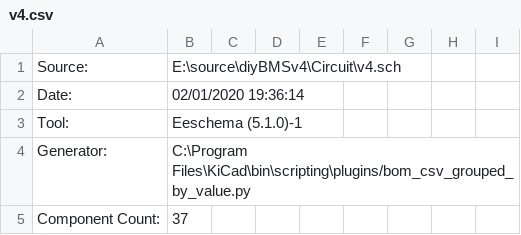
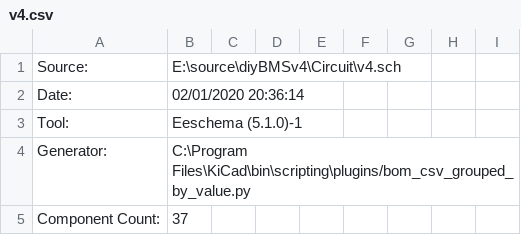
Before and after one commit to stuartpittaway/diyBMSv4, a CSV file: Circuit/v4.csv, drawn as a sheet; only a part is shown; the diff covers the shown part only.

```diff
--- a/Circuit/v4.csv
+++ b/Circuit/v4.csv
@@ -1,3 +1,3 @@
 "Source:","E:\source\diyBMSv4\Circuit\v4.sch"
-"Date:","02/01/2020 19:36:14"
+"Date:","02/01/2020 20:36:14"
 "Tool:","Eeschema (5.1.0)-1"
```
Also changed, not shown: 22 edited cells elsewhere in this file, Circuit/gerber/v4-all-pos.csv, Circuit/v4_bom_jlc.csv, 21 other files.
